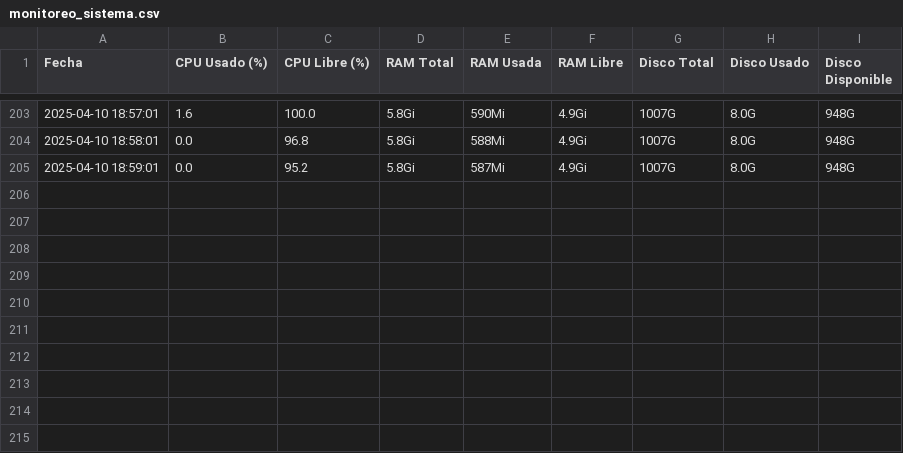
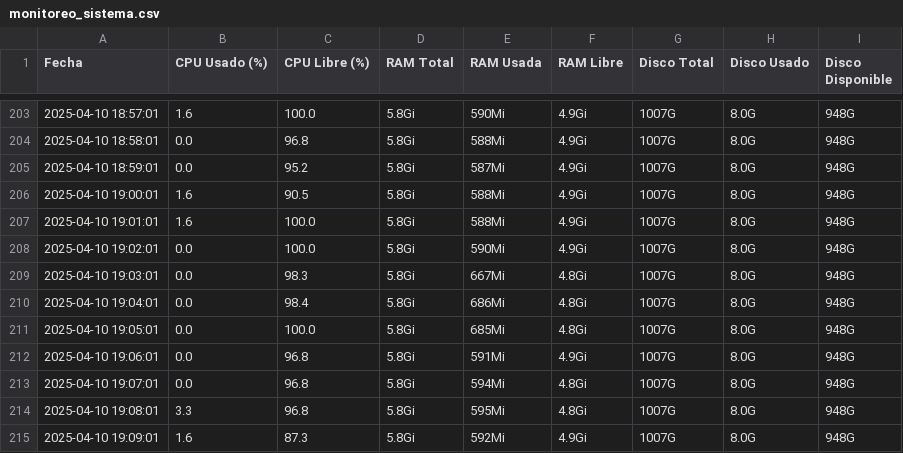
Before and after one commit to jhosberSyH/PracticasSo, a CSV file: monitoreo/monitoreo_sistema.csv, drawn as a sheet; only a part is shown, gaps mark what is left out; the diff names each change by its address in the sheet, - before the commit and + after, or states it on an @@ line.

Commit message:
Commit automatico en monitoreo

```diff
--- a/monitoreo/monitoreo_sistema.csv
+++ b/monitoreo/monitoreo_sistema.csv
+row 206: 2025-04-10 19:00:01 | 1.6 | 90.5 | 5.8Gi | 588Mi | 4.9Gi | 1007G | 8.0G | 948G
+row 207: 2025-04-10 19:01:01 | 1.6 | 100.0 | 5.8Gi | 588Mi | 4.9Gi | 1007G | 8.0G | 948G
+row 208: 2025-04-10 19:02:01 | 0.0 | 100.0 | 5.8Gi | 590Mi | 4.9Gi | 1007G | 8.0G | 948G
+row 209: 2025-04-10 19:03:01 | 0.0 | 98.3 | 5.8Gi | 667Mi | 4.8Gi | 1007G | 8.0G | 948G
+row 210: 2025-04-10 19:04:01 | 0.0 | 98.4 | 5.8Gi | 686Mi | 4.8Gi | 1007G | 8.0G | 948G
+row 211: 2025-04-10 19:05:01 | 0.0 | 100.0 | 5.8Gi | 685Mi | 4.8Gi | 1007G | 8.0G | 948G
+row 212: 2025-04-10 19:06:01 | 0.0 | 96.8 | 5.8Gi | 591Mi | 4.9Gi | 1007G | 8.0G | 948G
+row 213: 2025-04-10 19:07:01 | 0.0 | 96.8 | 5.8Gi | 594Mi | 4.8Gi | 1007G | 8.0G | 948G
+row 214: 2025-04-10 19:08:01 | 3.3 | 96.8 | 5.8Gi | 595Mi | 4.8Gi | 1007G | 8.0G | 948G
+row 215: 2025-04-10 19:09:01 | 1.6 | 87.3 | 5.8Gi | 592Mi | 4.9Gi | 1007G | 8.0G | 948G
```
